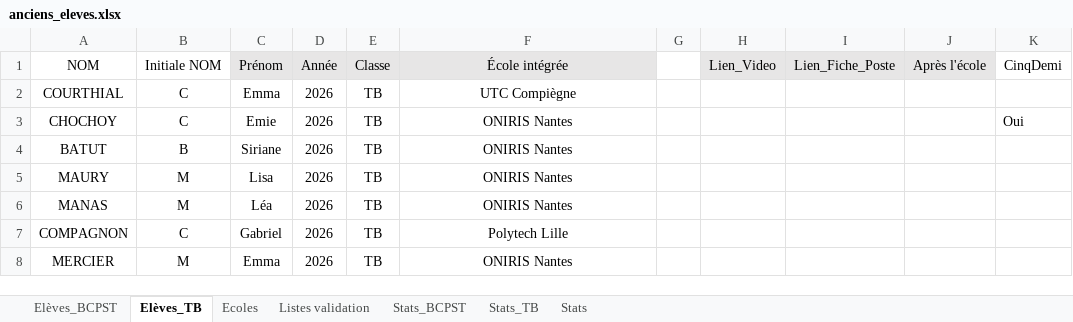
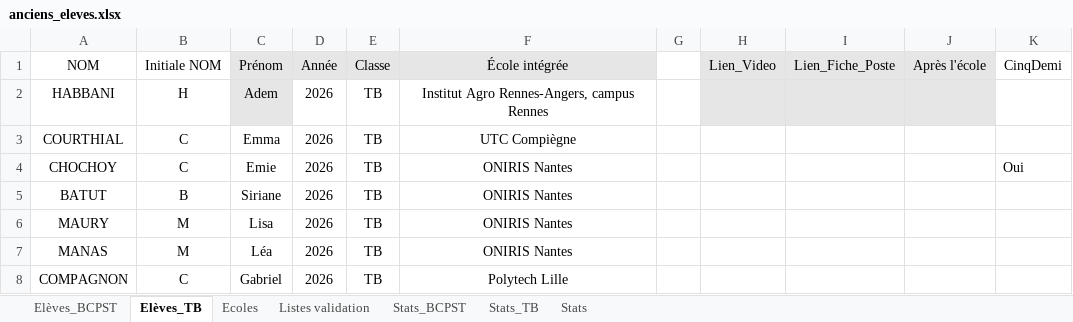
Before and after one commit to eekez/chesnoy-orientation, an Excel workbook: anciens_eleves.xlsx, sheet Elèves_TB, drawn as a sheet; only a part is shown; the shorter side is filled out with more unchanged rows; values as stored, in another font and other column widths than the file's, no borders; the diff names each change by its address in the sheet, - before the commit and + after, or states it on an @@ line.

```diff
--- a/anciens_eleves.xlsx (sheet Elèves_TB)
+++ b/anciens_eleves.xlsx (sheet Elèves_TB)
+row 2: HABBANI | H | Adem | 2026 | TB | Institut Agro Rennes-Angers, campus Rennes
```
Also changed, not shown: sheet Ecoles, 3 other files.
